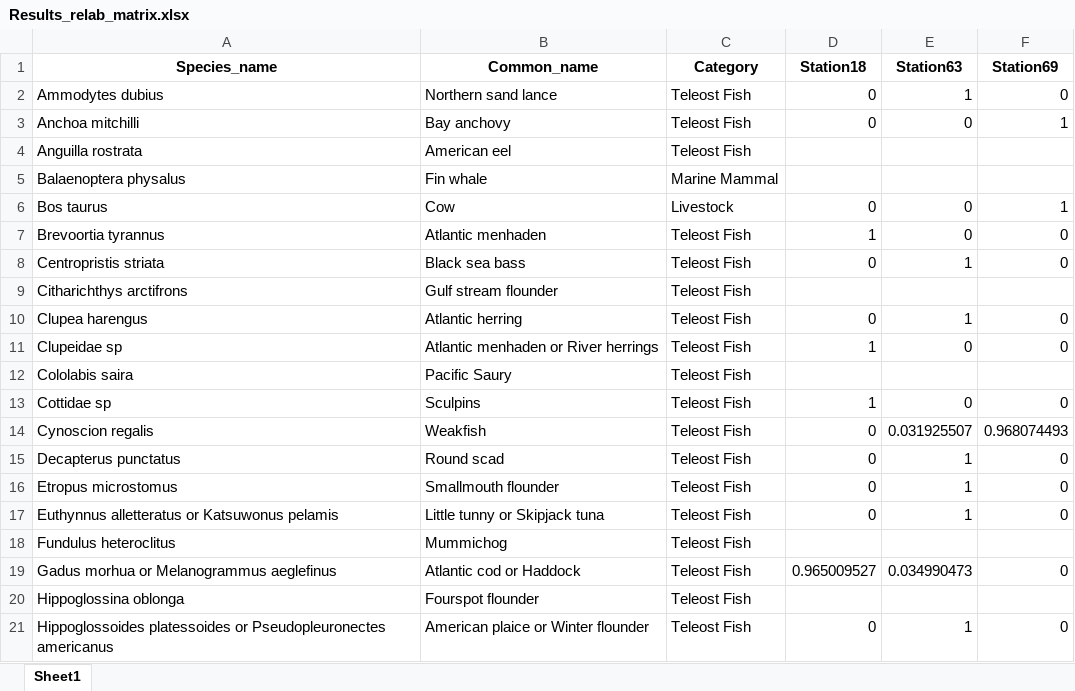
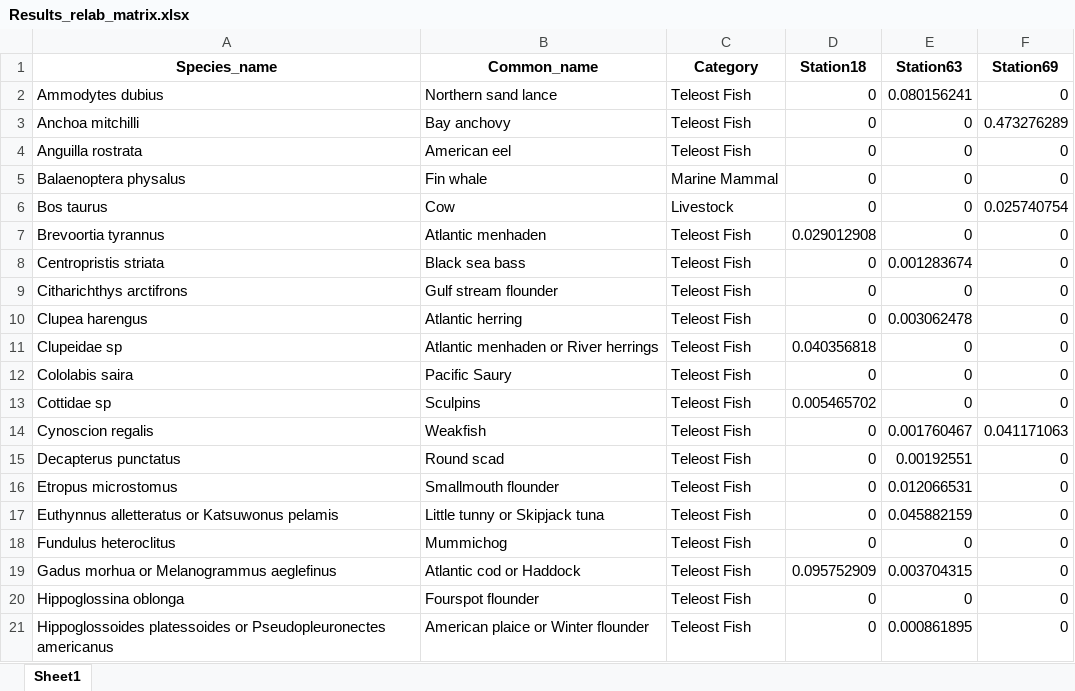
Before and after one commit to GMGI-Fisheries/resources, an Excel workbook: docs/eDNA/example_output/Results_relab_matrix.xlsx, sheet Sheet1, drawn as a sheet; only a part is shown; values as stored, in another font and other column widths than the file's, no borders; the diff covers the shown part only; the diff names each change by its address in the sheet, - before the commit and + after, or states it on an @@ line.

Commit message:
editing 02 for common name additions

```diff
--- a/docs/eDNA/example_output/Results_relab_matrix.xlsx (sheet Sheet1)
+++ b/docs/eDNA/example_output/Results_relab_matrix.xlsx (sheet Sheet1)
-E2 (Station63): 1
+E2 (Station63): 0.080156241
-F3 (Station69): 1
+F3 (Station69): 0.473276289
-D4:D5 (Station18): (empty)
+D4:D5 (Station18): 0
-E4:E5 (Station63): (empty)
+E4:E5 (Station63): 0
-F4:F5 (Station69): (empty)
+F4:F5 (Station69): 0
-F6 (Station69): 1
+F6 (Station69): 0.025740754
-D7 (Station18): 1
+D7 (Station18): 0.029012908
-E8 (Station63): 1
+E8 (Station63): 0.001283674
-D9 (Station18): (empty)
+D9 (Station18): 0
-E9 (Station63): (empty)
+E9 (Station63): 0
-F9 (Station69): (empty)
+F9 (Station69): 0
-E10 (Station63): 1
+E10 (Station63): 0.003062478
-D11 (Station18): 1
+D11 (Station18): 0.040356818
-D12 (Station18): (empty)
+D12 (Station18): 0
-E12 (Station63): (empty)
+E12 (Station63): 0
-F12 (Station69): (empty)
+F12 (Station69): 0
-D13 (Station18): 1
+D13 (Station18): 0.005465702
-E14 (Station63): 0.031925507
+E14 (Station63): 0.001760467
-F14 (Station69): 0.968074493
+F14 (Station69): 0.041171063
-E15 (Station63): 1
+E15 (Station63): 0.00192551
-E16 (Station63): 1
+E16 (Station63): 0.012066531
-E17 (Station63): 1
+E17 (Station63): 0.045882159
-D18 (Station18): (empty)
+D18 (Station18): 0
-E18 (Station63): (empty)
+E18 (Station63): 0
-F18 (Station69): (empty)
+F18 (Station69): 0
-D19 (Station18): 0.965009527
+D19 (Station18): 0.095752909
-E19 (Station63): 0.034990473
+E19 (Station63): 0.003704315
-D20 (Station18): (empty)
+D20 (Station18): 0
-E20 (Station63): (empty)
+E20 (Station63): 0
-F20 (Station69): (empty)
+F20 (Station69): 0
-E21 (Station63): 1
+E21 (Station63): 0.000861895
```
Also changed, not shown: 1 added row, 1 removed row and 38 edited cells elsewhere in this sheet, docs/eDNA/example_output/ASV_breakdown.xlsx, docs/eDNA/example_output/ASV_reads_filtered_out.xlsx, 10 other files.
